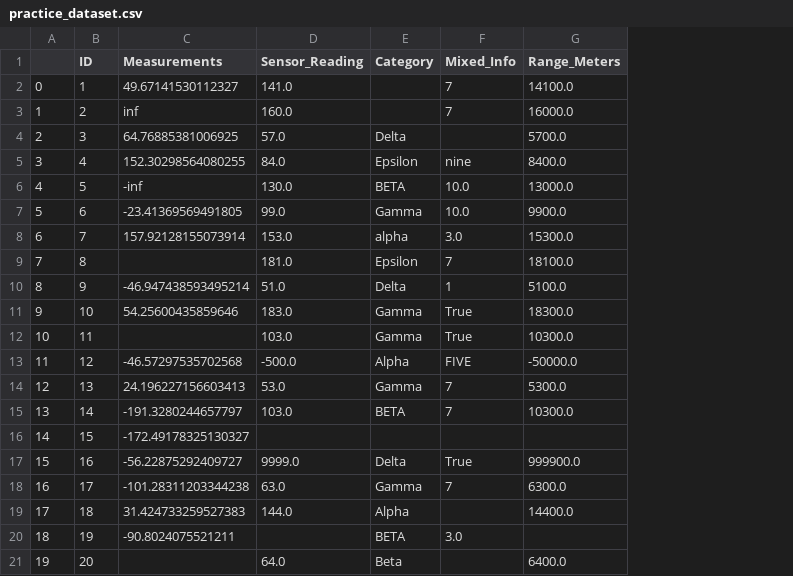
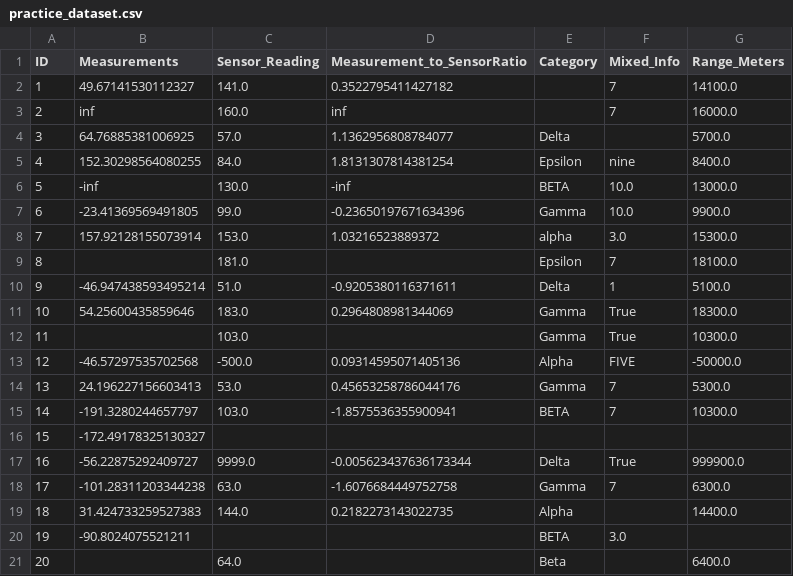
Before and after one commit to Haseebi-khan/Python-Language, a CSV file: DatasetPractice/practice_dataset.csv, drawn as a sheet; removed rows and columns are numbered as before the commit, all else as after; the diff names each change by its address in the sheet, - before the commit and + after, or states it on an @@ line.

```diff
--- a/DatasetPractice/practice_dataset.csv
+++ b/DatasetPractice/practice_dataset.csv
-column A, rows 2-21: 0 | 1 | 2 | 3 | 4 | 5 | 6 | 7 | 8 | 9 | 10 | 11 | 12 | 13 | 14 | 15 | 16 | 17 | 18 | 19
+column D (Measurement_to_SensorRatio), rows 2-19: 0.3522795411427182 | inf | 1.1362956808784077 | 1.8131307814381254 | -inf | -0.23650197671634396 | 1.03216523889372 |  | -0.9205380116371611 | 0.2964808981344069 |  | 0.09314595071405136 | 0.45653258786044176 | -1.8575536355900941 |  | -0.005623437636173344 | -1.6076684449752758 | 0.2182273143022735
```
Also changed, not shown: 3 other files.
